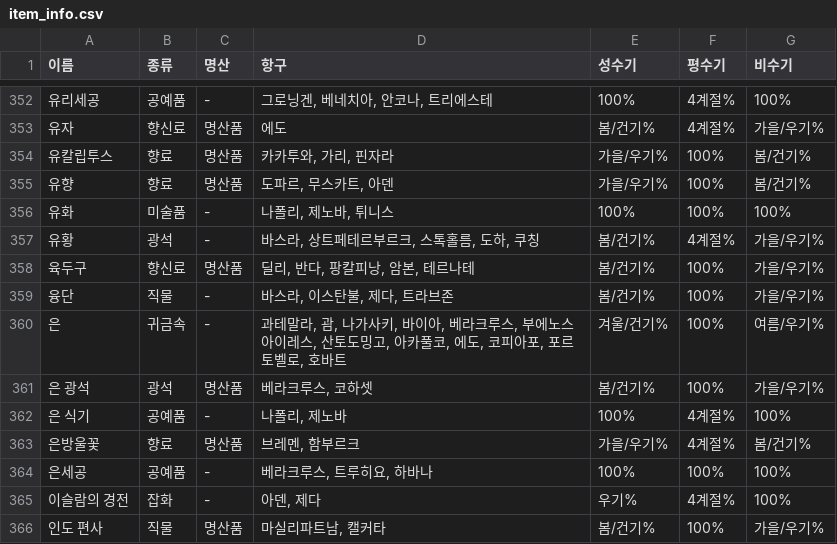
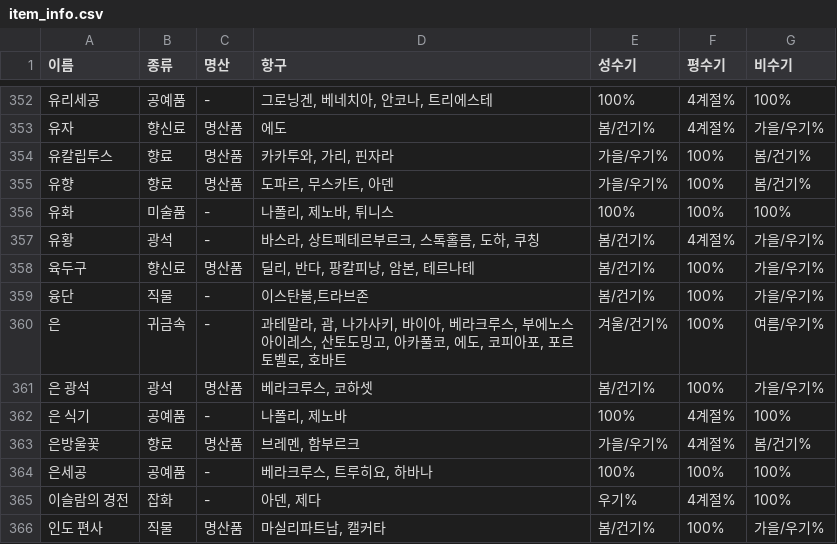
Before and after one commit to kosh9099/origin-deck-manager, a CSV file: public/data/item_info.csv, drawn as a sheet; only a part is shown, gaps mark what is left out.

```diff
--- a/public/data/item_info.csv
+++ b/public/data/item_info.csv
@@ -358,3 +358,3 @@
 육두구,향신료,명산품,"딜리, 반다, 팡칼피낭, 암본, 테르나테",봄/건기%,100%,가을/우기%
-융단,직물,-,"바스라, 이스탄불, 제다, 트라브존",봄/건기%,100%,가을/우기%
+융단,직물,-,"이스탄불,트라브존",봄/건기%,100%,가을/우기%
 은,귀금속,-,"과테말라, 괌, 나가사키, 바이아, 베라크루스, 부에노스아이레스, 산토도밍고, 아카풀코, 에도, 코피아포, 포르토벨로, 호바트",겨울/건기%,100%,여름/우기%
```
Also changed, not shown: 항구조합식.csv.
